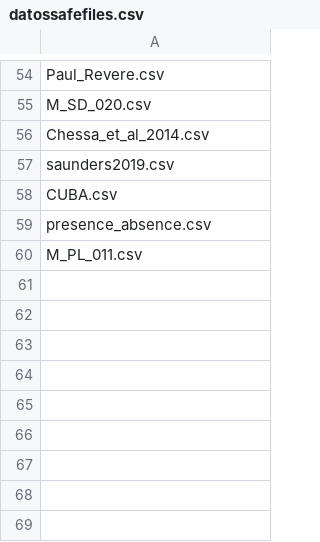
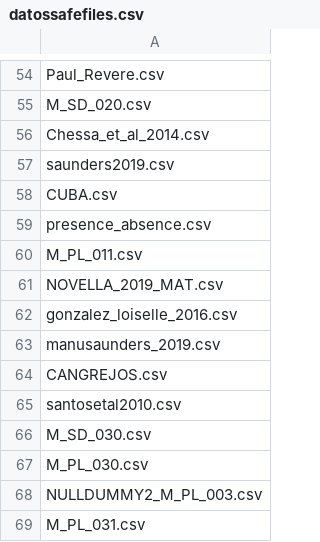
Before and after one commit to jgalgarra/bipartgraph, a CSV file: conf/datossafefiles.csv, drawn as a sheet; only a part is shown, gaps mark what is left out.

```diff
--- a/conf/datossafefiles.csv
+++ b/conf/datossafefiles.csv
@@ -60 +60,10 @@
 "M_PL_011.csv"
+"NOVELLA_2019_MAT.csv"
+"gonzalez_loiselle_2016.csv"
+"manusaunders_2019.csv"
+"CANGREJOS.csv"
+"santosetal2010.csv"
+"M_SD_030.csv"
+"M_PL_030.csv"
+"NULLDUMMY2_M_PL_003.csv"
+"M_PL_031.csv"
```
Also changed, not shown: conf/labelcolors.csv, resources/strings.csv, 5 other files.
